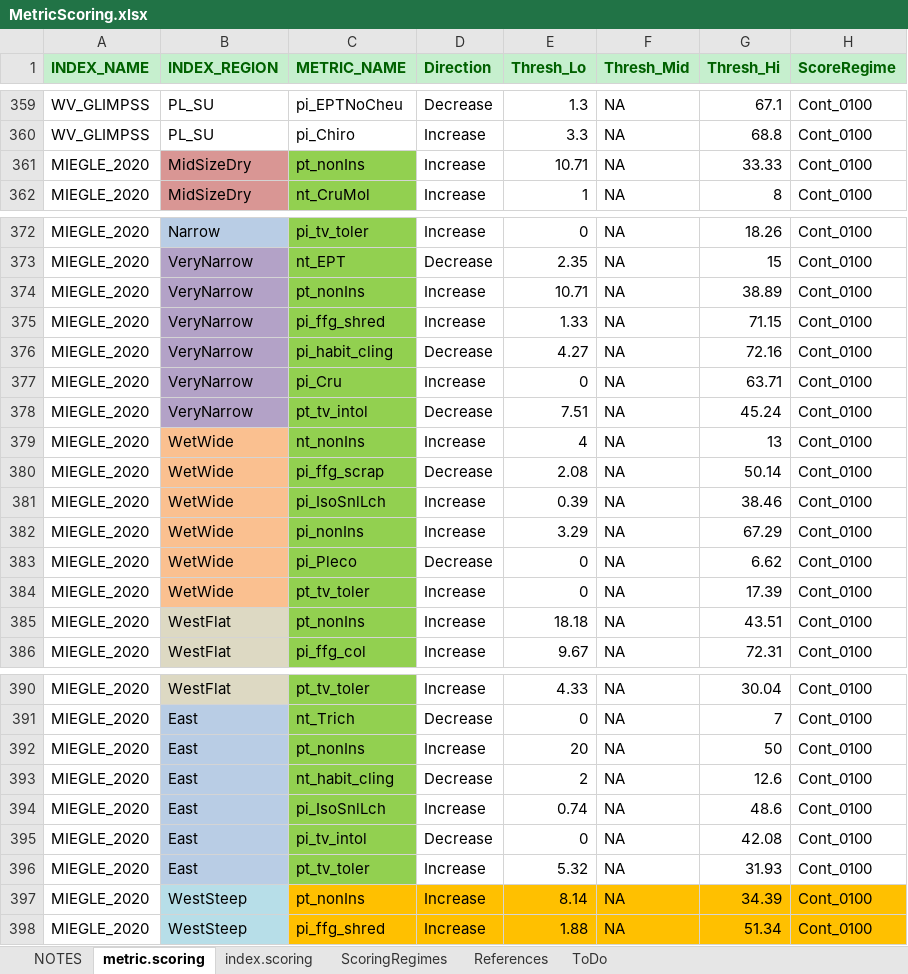
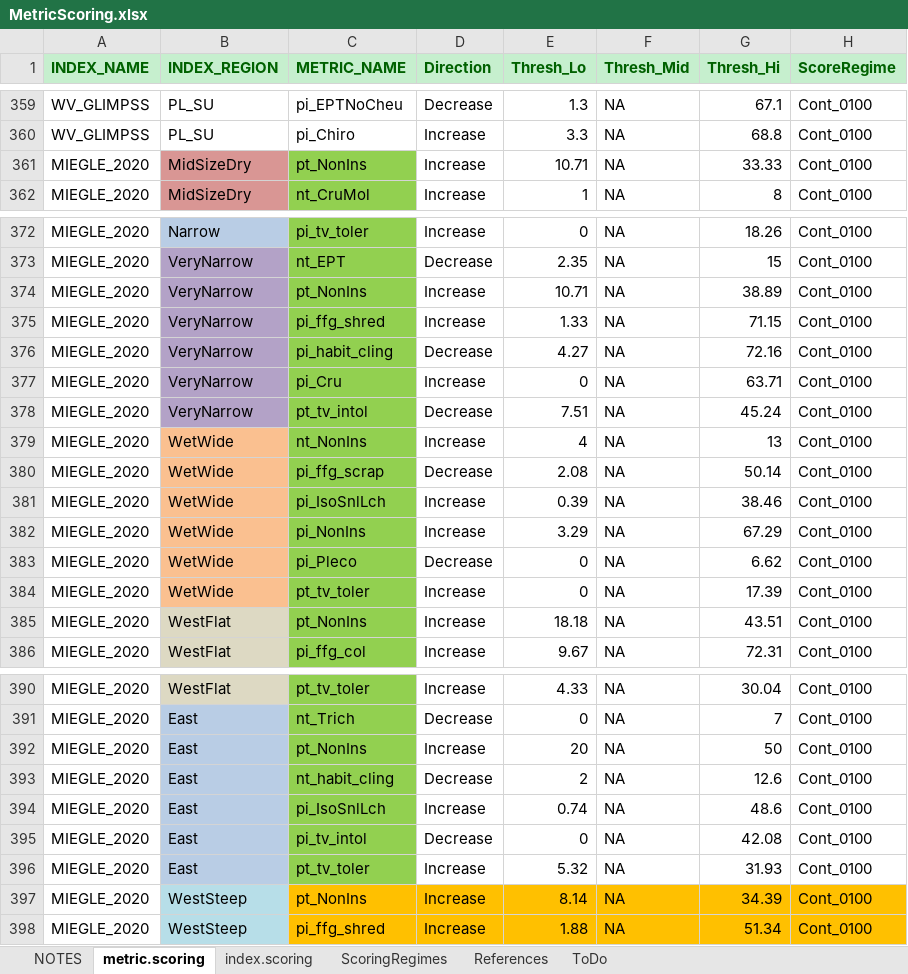
Before and after one commit to leppott/BioMonTools, an Excel workbook: inst/extdata/MetricScoring.xlsx, sheet metric.scoring, drawn as a sheet; only a part is shown, gaps mark what is left out; values as stored, in another font and other column widths than the file's, no borders; conditional formats not drawn; the diff covers the shown part only; the diff names each change by its address in the sheet, - before the commit and + after, or states it on an @@ line.

```diff
--- a/inst/extdata/MetricScoring.xlsx (sheet metric.scoring)
+++ b/inst/extdata/MetricScoring.xlsx (sheet metric.scoring)
-C361 (METRIC_NAME): pt_nonIns
+C361 (METRIC_NAME): pt_NonIns
-C374 (METRIC_NAME): pt_nonIns
+C374 (METRIC_NAME): pt_NonIns
-C379 (METRIC_NAME): nt_nonIns
+C379 (METRIC_NAME): nt_NonIns
-C382 (METRIC_NAME): pi_nonIns
+C382 (METRIC_NAME): pi_NonIns
-C385 (METRIC_NAME): pt_nonIns
+C385 (METRIC_NAME): pt_NonIns
-C392 (METRIC_NAME): pt_nonIns
+C392 (METRIC_NAME): pt_NonIns
-C397 (METRIC_NAME): pt_nonIns
+C397 (METRIC_NAME): pt_NonIns
```
Also changed, not shown: 1 edited cell elsewhere in this sheet, inst/extdata/MetricNames.xlsx.
